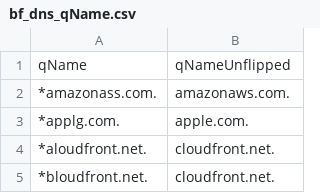
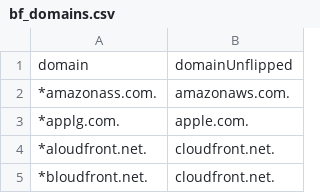
Before and after one commit to bored-engineer/bf-splunk, a CSV file: lookups/bf_domains.csv (was lookups/bf_dns_qName.csv), drawn as a sheet; only a part is shown.

Commit message:
Moved domains to bf_domains and added to bf_www

```diff
--- a/lookups/bf_dns_qName.csv
+++ b/lookups/bf_domains.csv
@@ -1,2 +1,2 @@
-qName,qNameUnflipped
+domain,domainUnflipped
 *amazonass.com.,amazonaws.com.
```
Also changed, not shown: 2 other files.
